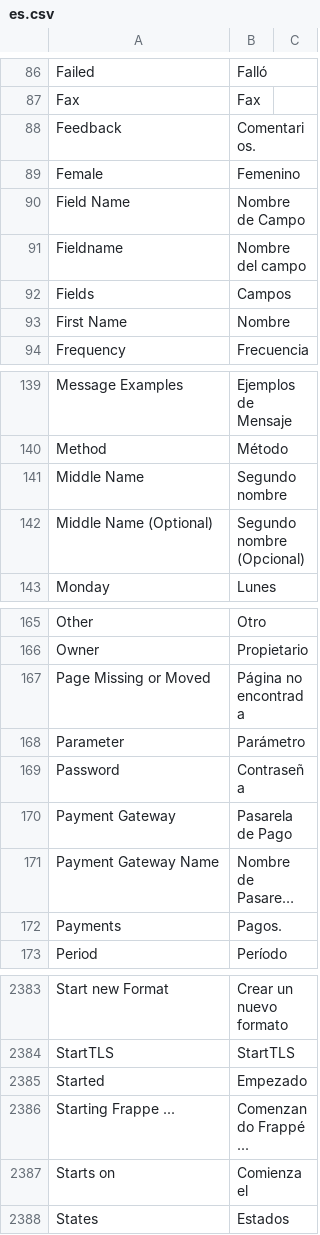
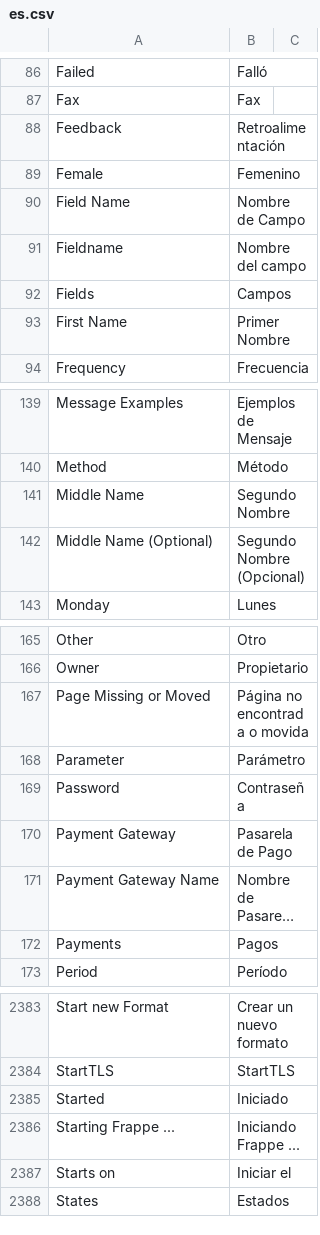
Before and after one commit to meichthys/frappe, a CSV file: frappe/translations/es.csv, drawn as a sheet; only a part is shown, gaps mark what is left out; long unchanged cells end in …; the diff covers the shown part only; the diff names each change by its address in the sheet, - before the commit and + after, or states it on an @@ line.

```diff
--- a/frappe/translations/es.csv
+++ b/frappe/translations/es.csv
-B88: Comentarios.
+B88: Retroalimentación
-B93: Nombre
+B93: Primer Nombre
-B141: Segundo nombre
+B141: Segundo Nombre
-B142: Segundo nombre (Opcional)
+B142: Segundo Nombre (Opcional)
-B167: Página no encontrada
+B167: Página no encontrada o movida
-B172: Pagos.
+B172: Pagos
-B2385: Empezado
+B2385: Iniciado
-B2386: Comenzando Frappé ...
+B2386: Iniciando Frappe ...
-B2387: Comienza el
+B2387: Iniciar el
```
Also changed, not shown: 64 edited cells elsewhere in this file.
